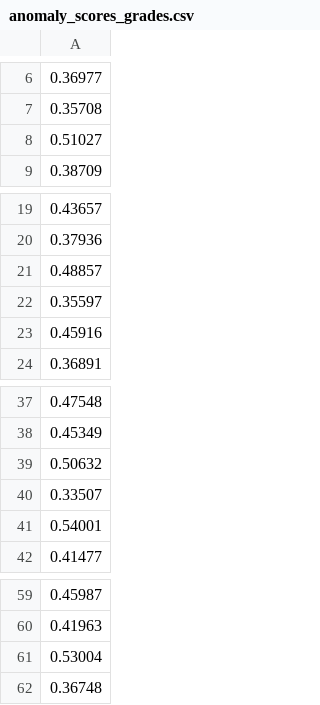
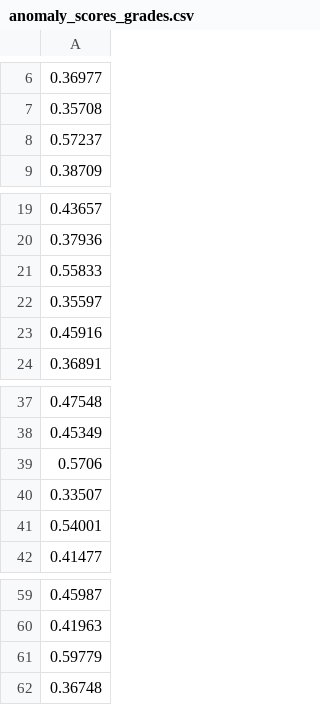
Before and after one commit to bigmlcom/bigmler, a CSV file: check_files/anomaly_scores_grades.csv, drawn as a sheet; only a part is shown, gaps mark what is left out.

Commit message:
Changing the batch_anomaly_scores stored to match the changes in the backend

```diff
--- a/check_files/anomaly_scores_grades.csv
+++ b/check_files/anomaly_scores_grades.csv
@@ -7,3 +7,3 @@
 0.35708
-0.51027
+0.57237
 0.38709
@@ -20,3 +20,3 @@
 0.37936
-0.48857
+0.55833
 0.35597
@@ -38,3 +38,3 @@
 0.45349
-0.50632
+0.5706
 0.33507
@@ -60,3 +60,3 @@
 0.41963
-0.53004
+0.59779
 0.36748
```
